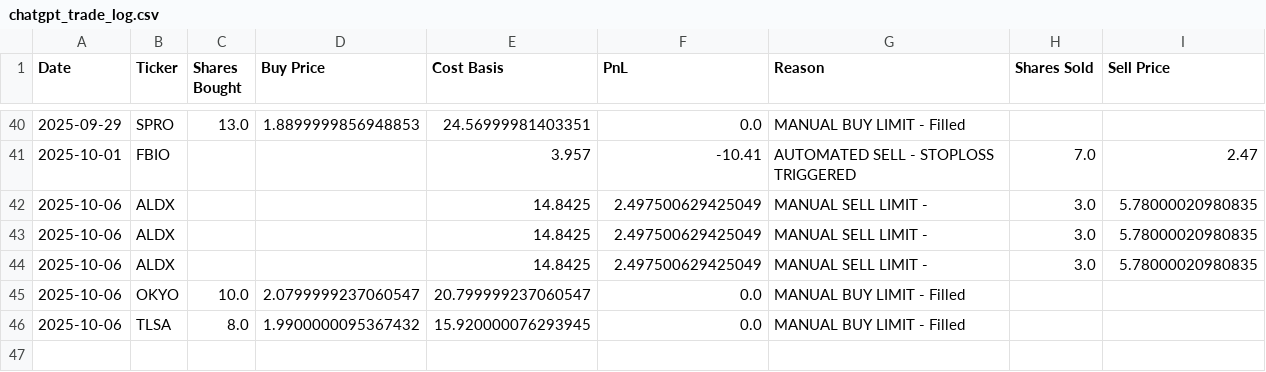
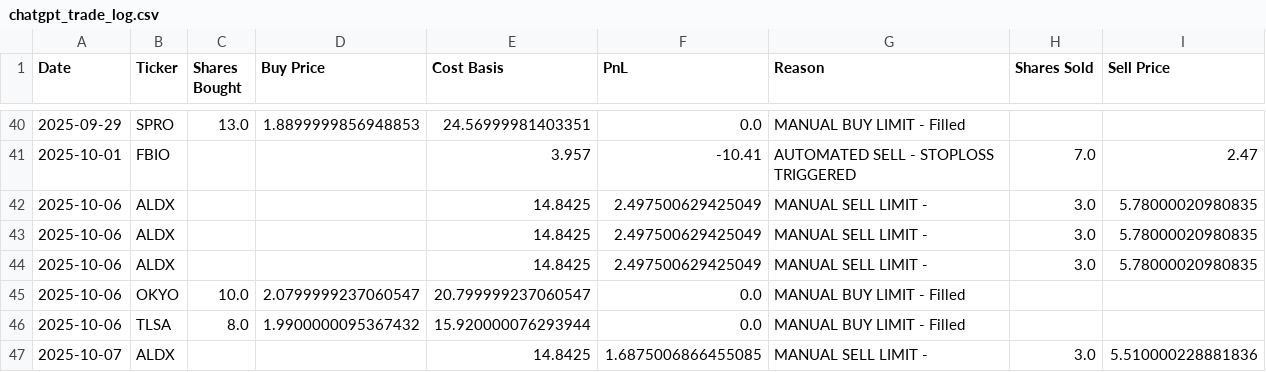
Before and after one commit to pchaganti/gx-Micro-Cap-Experiment, a CSV file: Scripts and CSV Files/chatgpt_trade_log.csv, drawn as a sheet; only a part is shown, gaps mark what is left out.

```diff
--- a/Scripts and CSV Files/chatgpt_trade_log.csv
+++ b/Scripts and CSV Files/chatgpt_trade_log.csv
@@ -45,2 +45,3 @@ Date,Ticker,Shares Bought,Buy Price,Cost Basis,PnL,Reason,Shares Sold,Sell Price
 2025-10-06,OKYO,10.0,2.0799999237060547,20.799999237060547,0.0,MANUAL BUY LIMIT - Filled,,
-2025-10-06,TLSA,8.0,1.9900000095367432,15.920000076293945,0.0,MANUAL BUY LIMIT - Filled,,
+2025-10-06,TLSA,8.0,1.9900000095367432,15.920000076293944,0.0,MANUAL BUY LIMIT - Filled,,
+2025-10-07,ALDX,,,14.8425,1.6875006866455085,MANUAL SELL LIMIT - ,3.0,5.510000228881836
```
Also changed, not shown: Scripts and CSV Files/chatgpt_portfolio_update.csv, 2 other files.
